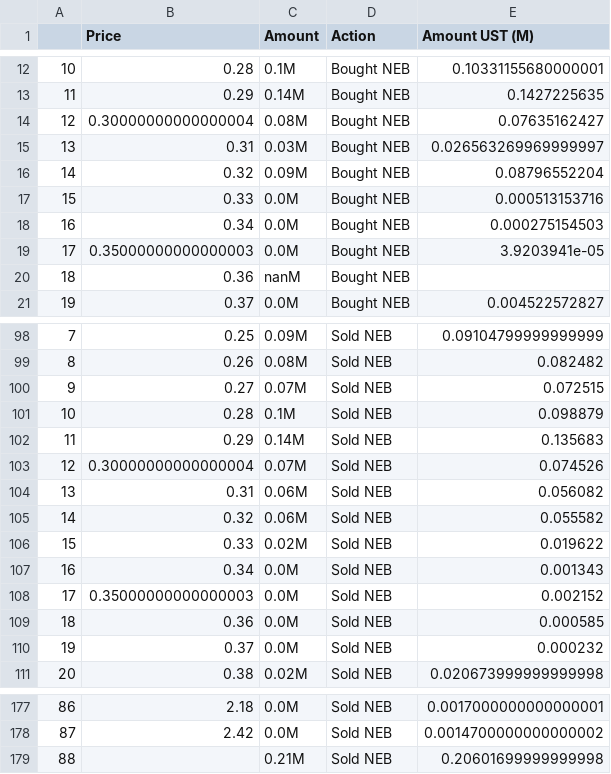
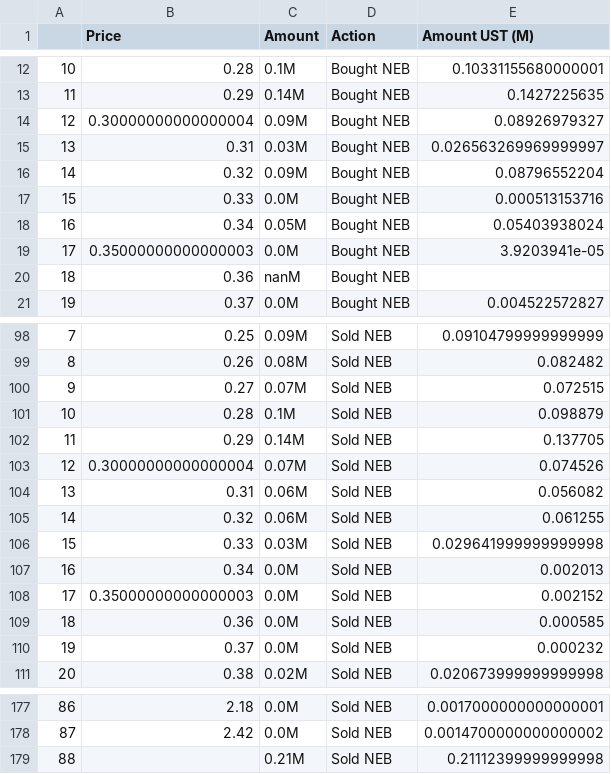
Before and after one commit to IncioMan/nebula_lbp, a CSV file: data/ust_traded_prices_df.csv, drawn as a sheet; only a part is shown, gaps mark what is left out.

```diff
--- a/data/ust_traded_prices_df.csv
+++ b/data/ust_traded_prices_df.csv
@@ -13,3 +13,3 @@
 11,0.29,0.14M,Bought NEB,0.1427225635
-12,0.30000000000000004,0.08M,Bought NEB,0.07635162427
+12,0.30000000000000004,0.09M,Bought NEB,0.08926979327
 13,0.31,0.03M,Bought NEB,0.026563269969999997
@@ -17,3 +17,3 @@
 15,0.33,0.0M,Bought NEB,0.000513153716
-16,0.34,0.0M,Bought NEB,0.000275154503
+16,0.34,0.05M,Bought NEB,0.05403938024
 17,0.35000000000000003,0.0M,Bought NEB,3.9203941e-05
@@ -101,8 +101,8 @@
 10,0.28,0.1M,Sold NEB,0.098879
-11,0.29,0.14M,Sold NEB,0.135683
+11,0.29,0.14M,Sold NEB,0.137705
 12,0.30000000000000004,0.07M,Sold NEB,0.074526
 13,0.31,0.06M,Sold NEB,0.056082
-14,0.32,0.06M,Sold NEB,0.055582
-15,0.33,0.02M,Sold NEB,0.019622
-16,0.34,0.0M,Sold NEB,0.001343
+14,0.32,0.06M,Sold NEB,0.061255
+15,0.33,0.03M,Sold NEB,0.029641999999999998
+16,0.34,0.0M,Sold NEB,0.002013
 17,0.35000000000000003,0.0M,Sold NEB,0.002152
@@ -178,2 +178,2 @@
 87,2.42,0.0M,Sold NEB,0.0014700000000000002
-88,,0.21M,Sold NEB,0.20601699999999998
+88,,0.21M,Sold NEB,0.21112399999999998
```
Also changed, not shown: data/first_price_parse_df.csv, data/first_time_parse_df.csv, 7 other files.
